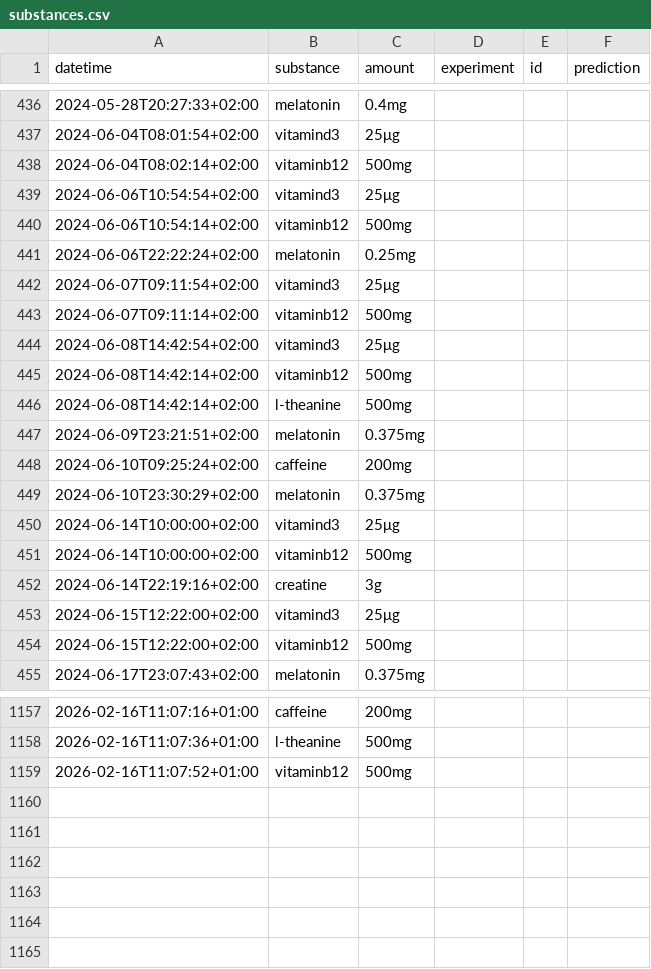
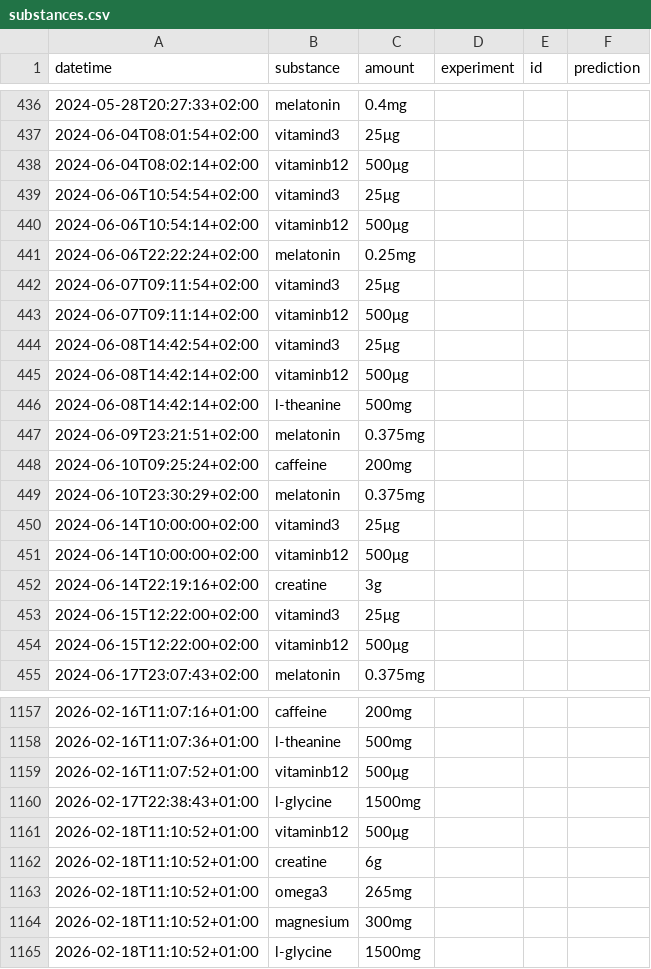
Before and after one commit to niplav/niplav.github.io, a CSV file: data/substances.csv, drawn as a sheet; only a part is shown, gaps mark what is left out; the diff covers the shown part only.

```diff
--- a/data/substances.csv
+++ b/data/substances.csv
@@ -437,10 +437,10 @@ datetime,substance,amount,experiment,id,prediction
 2024-06-04T08:01:54+02:00,vitamind3,25μg,,,
-2024-06-04T08:02:14+02:00,vitaminb12,500mg,,,
+2024-06-04T08:02:14+02:00,vitaminb12,500μg,,,
 2024-06-06T10:54:54+02:00,vitamind3,25μg,,,
-2024-06-06T10:54:14+02:00,vitaminb12,500mg,,,
+2024-06-06T10:54:14+02:00,vitaminb12,500μg,,,
 2024-06-06T22:22:24+02:00,melatonin,0.25mg,,,
 2024-06-07T09:11:54+02:00,vitamind3,25μg,,,
-2024-06-07T09:11:14+02:00,vitaminb12,500mg,,,
+2024-06-07T09:11:14+02:00,vitaminb12,500μg,,,
 2024-06-08T14:42:54+02:00,vitamind3,25μg,,,
-2024-06-08T14:42:14+02:00,vitaminb12,500mg,,,
+2024-06-08T14:42:14+02:00,vitaminb12,500μg,,,
 2024-06-08T14:42:14+02:00,l-theanine,500mg,,,
@@ -450,6 +450,6 @@ datetime,substance,amount,experiment,id,prediction
 2024-06-14T10:00:00+02:00,vitamind3,25μg,,,
-2024-06-14T10:00:00+02:00,vitaminb12,500mg,,,
+2024-06-14T10:00:00+02:00,vitaminb12,500μg,,,
 2024-06-14T22:19:16+02:00,creatine,3g,,,
 2024-06-15T12:22:00+02:00,vitamind3,25μg,,,
-2024-06-15T12:22:00+02:00,vitaminb12,500mg,,,
+2024-06-15T12:22:00+02:00,vitaminb12,500μg,,,
 2024-06-17T23:07:43+02:00,melatonin,0.375mg,,,
@@ -1158,2 +1158,8 @@ datetime,substance,amount,experiment,id,prediction
 2026-02-16T11:07:36+01:00,l-theanine,500mg,,,
-2026-02-16T11:07:52+01:00,vitaminb12,500mg,,,
+2026-02-16T11:07:52+01:00,vitaminb12,500μg,,,
+2026-02-17T22:38:43+01:00,l-glycine,1500mg,,,
+2026-02-18T11:10:52+01:00,vitaminb12,500μg,,,
+2026-02-18T11:10:52+01:00,creatine,6g,,,
+2026-02-18T11:10:52+01:00,omega3,265mg,,,
+2026-02-18T11:10:52+01:00,magnesium,300mg,,,
+2026-02-18T11:10:52+01:00,l-glycine,1500mg,,,
```
Also changed, not shown: 60 edited cells elsewhere in this file, data/cuboid.csv, data/meditations.csv, 17 other files.
